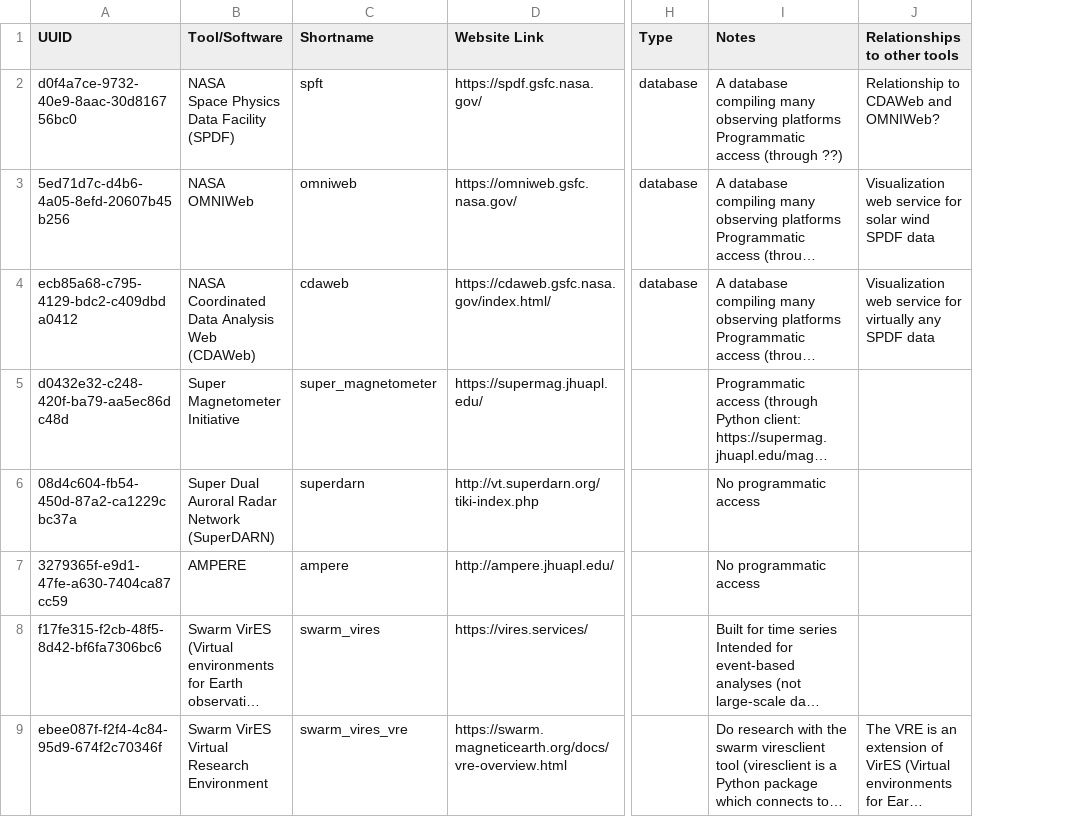
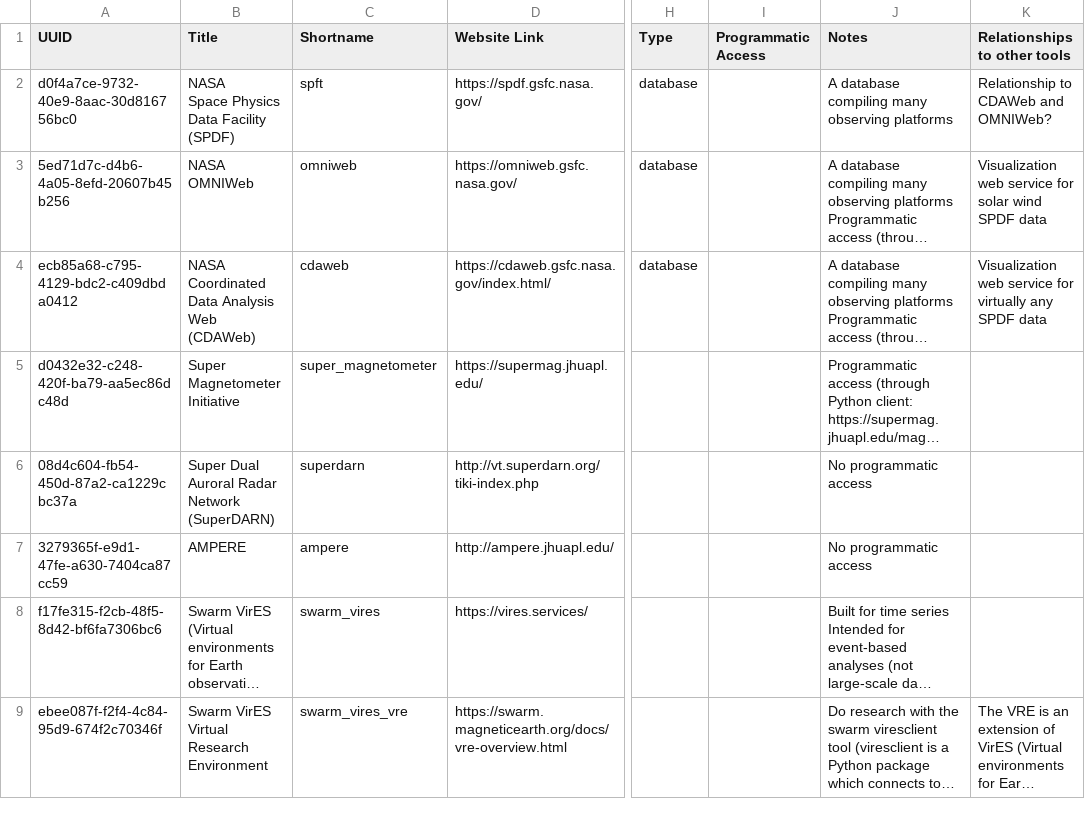
Before and after one commit to agnescameron/HelioKNOW, a CSV file: index_archive/Tools.csv, drawn as a sheet; only a part is shown, gaps mark what is left out; long unchanged cells end in …; addresses are those after the commit; ↵ is a line break in a cell; the diff names each change by its address in the sheet, - before the commit and + after, or states it on an @@ line.

```diff
--- a/index_archive/Tools.csv
+++ b/index_archive/Tools.csv
+column I (Programmatic Access), empty
-B1: Tool/Software
+B1: Title
-J2 (Notes): …observing platforms ↵ Programmatic access (through ??)
+J2 (Notes): …observing platforms
```
Also changed, not shown: 33 other files.
